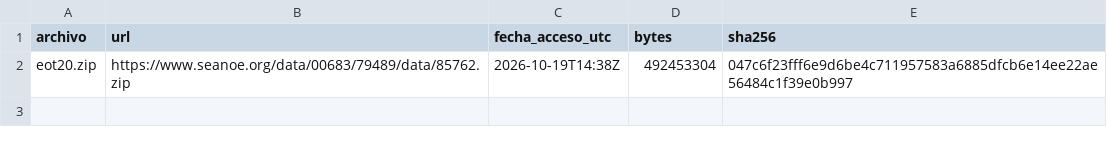
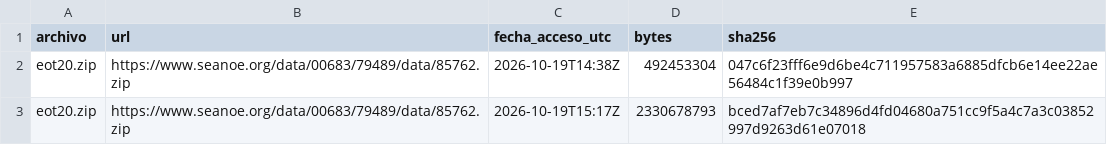
Before and after one commit to alexmanuel27/Modelo-hidrodin-mico, a TSV file: datos/marea/descargas.tsv, drawn as a sheet; the diff names each change by its address in the sheet, - before the commit and + after, or states it on an @@ line.

Commit message:
Marea EOT20 extraida

```diff
--- a/datos/marea/descargas.tsv
+++ b/datos/marea/descargas.tsv
+row 3: eot20.zip | https://www.seanoe.org/data/00683/79489/data/85762.zip | 2026-10-19T15:17Z | 2330678793 | bced7af7eb7c34896d4fd04680a751cc9f5a4c7a3c03852997d9263d61e07018
```
